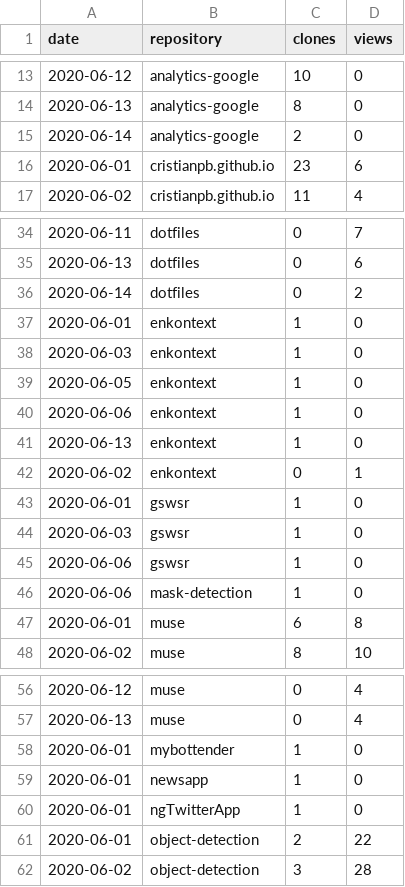
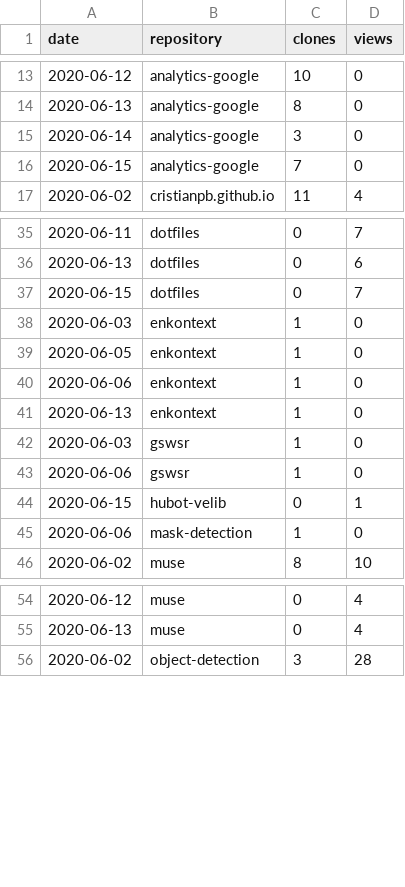
Before and after one commit to cristianpb/stats, a CSV file: github-visits.csv, drawn as a sheet; only a part is shown, gaps mark what is left out; the diff covers the shown part only.

```diff
--- a/github-visits.csv
+++ b/github-visits.csv
@@ -14,4 +14,4 @@ date,repository,clones,views
 2020-06-13,analytics-google,8,0
-2020-06-14,analytics-google,2,0
-2020-06-01,cristianpb.github.io,23,6
+2020-06-14,analytics-google,3,0
+2020-06-15,analytics-google,7,0
 2020-06-02,cristianpb.github.io,11,4
@@ -35,4 +36,3 @@ date,repository,clones,views
 2020-06-13,dotfiles,0,6
-2020-06-14,dotfiles,0,2
-2020-06-01,enkontext,1,0
+2020-06-15,dotfiles,0,7
 2020-06-03,enkontext,1,0
@@ -41,8 +41,6 @@ date,repository,clones,views
 2020-06-13,enkontext,1,0
-2020-06-02,enkontext,0,1
-2020-06-01,gswsr,1,0
 2020-06-03,gswsr,1,0
 2020-06-06,gswsr,1,0
+2020-06-15,hubot-velib,0,1
 2020-06-06,mask-detection,1,0
-2020-06-01,muse,6,8
 2020-06-02,muse,8,10
@@ -57,6 +55,2 @@ date,repository,clones,views
 2020-06-13,muse,0,4
-2020-06-01,mybottender,1,0
-2020-06-01,newsapp,1,0
-2020-06-01,ngTwitterApp,1,0
-2020-06-01,object-detection,2,22
 2020-06-02,object-detection,3,28
```
Also changed, not shown: 10 added rows, 5 removed rows and 1 edited cell elsewhere in this file, github-repositories.csv.
